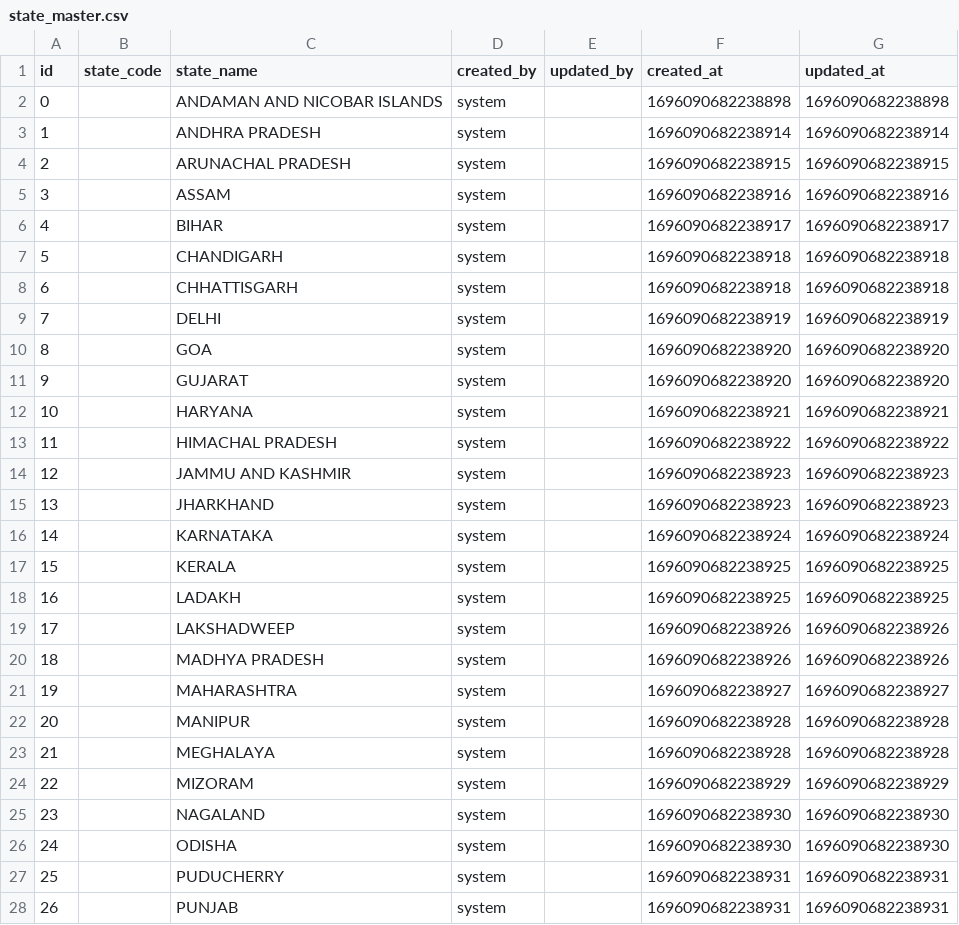
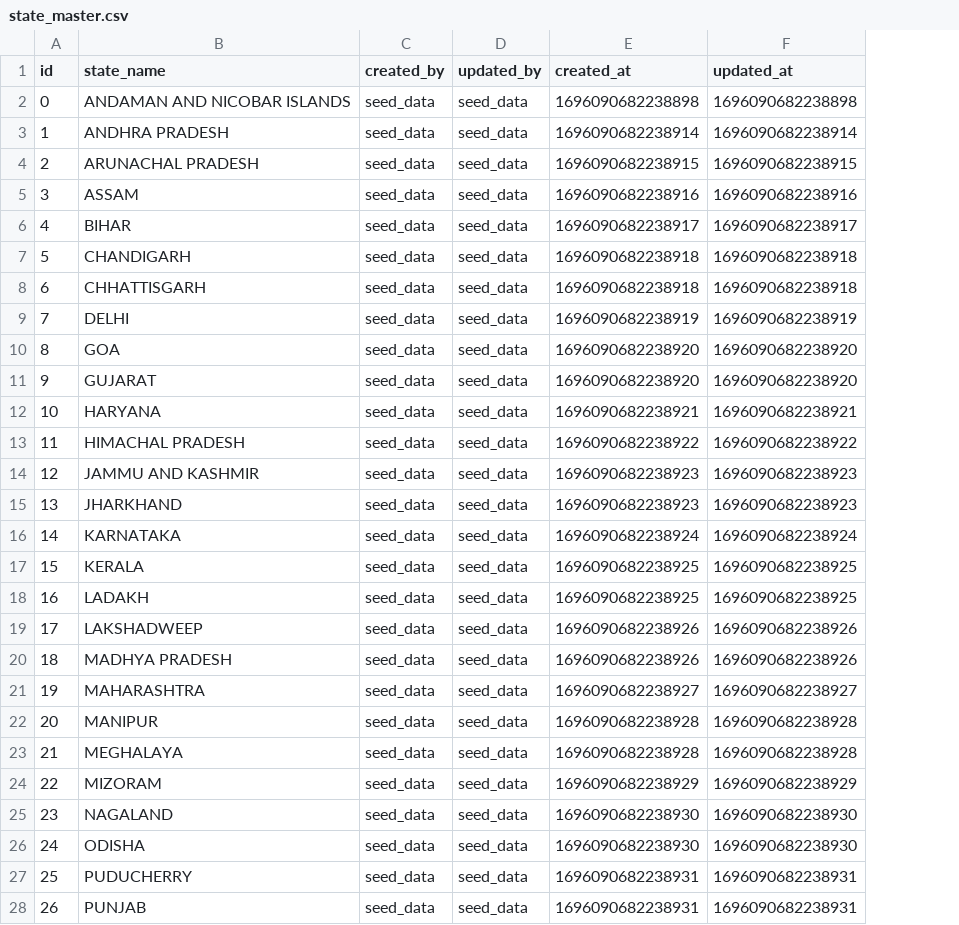
Before and after one commit to AayushyaVajpayee/accounting-system, a CSV file: schema/postgres/seed_data/state_master.csv, drawn as a sheet; only a part is shown; removed rows and columns are numbered as before the commit, all else as after; the diff covers the shown part only; the diff names each change by its address in the sheet, - before the commit and + after, or states it on an @@ line.

```diff
--- a/schema/postgres/seed_data/state_master.csv
+++ b/schema/postgres/seed_data/state_master.csv
-column B (state_code), empty
-C2:C28 (created_by): system
+C2:C28 (created_by): seed_data
-D2:D28 (updated_by): (empty)
+D2:D28 (updated_by): seed_data
```
Also changed, not shown: 18 edited cells elsewhere in this file, 6 other files.
